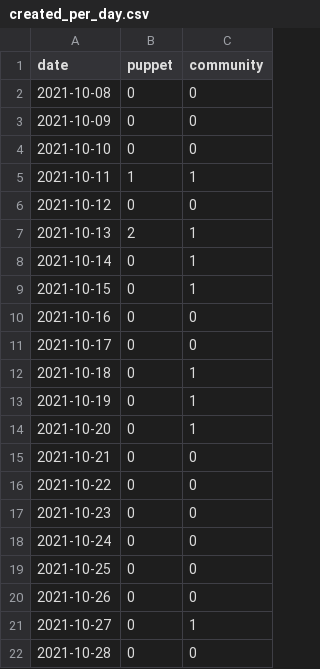
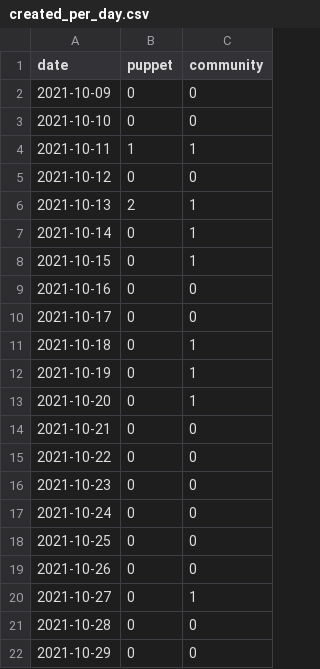
Before and after one commit to overlookinfra/community_management, a CSV file: created_per_day.csv, drawn as a sheet.

```diff
--- a/created_per_day.csv
+++ b/created_per_day.csv
@@ -1,3 +1,2 @@
 date,puppet,community
-2021-10-08,0,0
 2021-10-09,0,0
@@ -22 +21,2 @@ date,puppet,community
 2021-10-28,0,0
+2021-10-29,0,0
```
Also changed, not shown: docs/created_per_day.csv, 22 other files.
